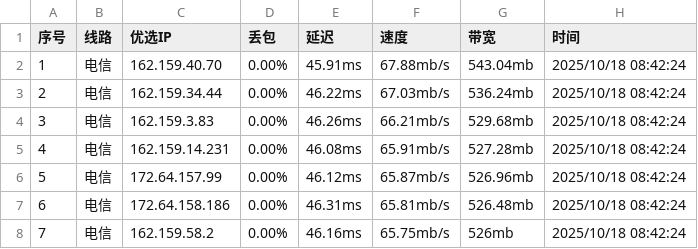
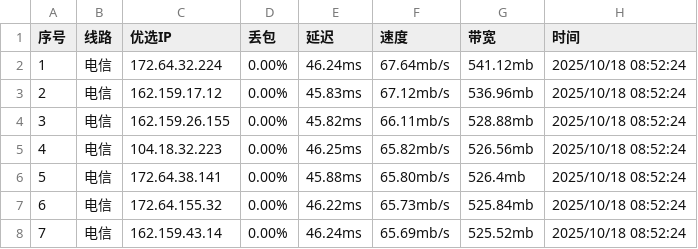
Before and after one commit to CF-IP/cf-ip.github.io, a TSV file: data/api_uouin_com.tsv, drawn as a sheet; only a part is shown; the diff covers the shown part only.

```diff
--- a/data/api_uouin_com.tsv
+++ b/data/api_uouin_com.tsv
@@ -1,8 +1,8 @@
 序号	线路	优选IP	丢包	延迟	速度	带宽	时间
-1	电信	162.159.40.70	0.00%	45.91ms	67.88mb/s	543.04mb	2025/10/18 08:42:24
-2	电信	162.159.34.44	0.00%	46.22ms	67.03mb/s	536.24mb	2025/10/18 08:42:24
-3	电信	162.159.3.83	0.00%	46.26ms	66.21mb/s	529.68mb	2025/10/18 08:42:24
-4	电信	162.159.14.231	0.00%	46.08ms	65.91mb/s	527.28mb	2025/10/18 08:42:24
-5	电信	172.64.157.99	0.00%	46.12ms	65.87mb/s	526.96mb	2025/10/18 08:42:24
-6	电信	172.64.158.186	0.00%	46.31ms	65.81mb/s	526.48mb	2025/10/18 08:42:24
-7	电信	162.159.58.2	0.00%	46.16ms	65.75mb/s	526mb	2025/10/18 08:42:24
+1	电信	172.64.32.224	0.00%	46.24ms	67.64mb/s	541.12mb	2025/10/18 08:52:24
+2	电信	162.159.17.12	0.00%	45.83ms	67.12mb/s	536.96mb	2025/10/18 08:52:24
+3	电信	162.159.26.155	0.00%	45.82ms	66.11mb/s	528.88mb	2025/10/18 08:52:24
+4	电信	104.18.32.223	0.00%	46.25ms	65.82mb/s	526.56mb	2025/10/18 08:52:24
+5	电信	172.64.38.141	0.00%	45.88ms	65.80mb/s	526.4mb	2025/10/18 08:52:24
+6	电信	172.64.155.32	0.00%	46.22ms	65.73mb/s	525.84mb	2025/10/18 08:52:24
+7	电信	162.159.43.14	0.00%	46.24ms	65.69mb/s	525.52mb	2025/10/18 08:52:24
```
Also changed, not shown: 114 edited cells elsewhere in this file, 2 other files.
